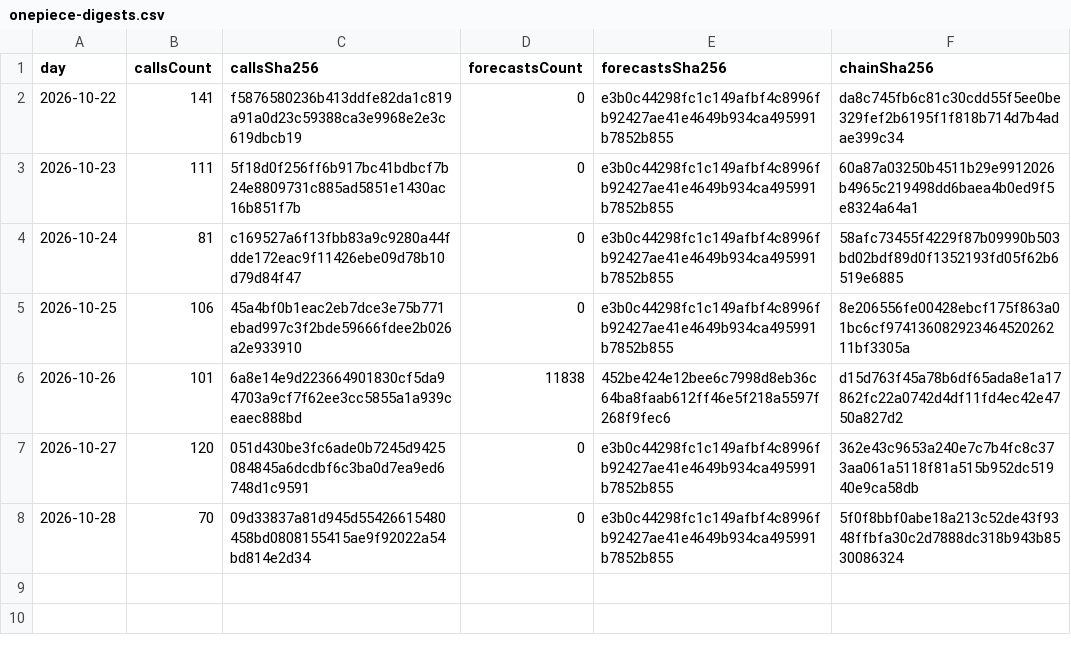
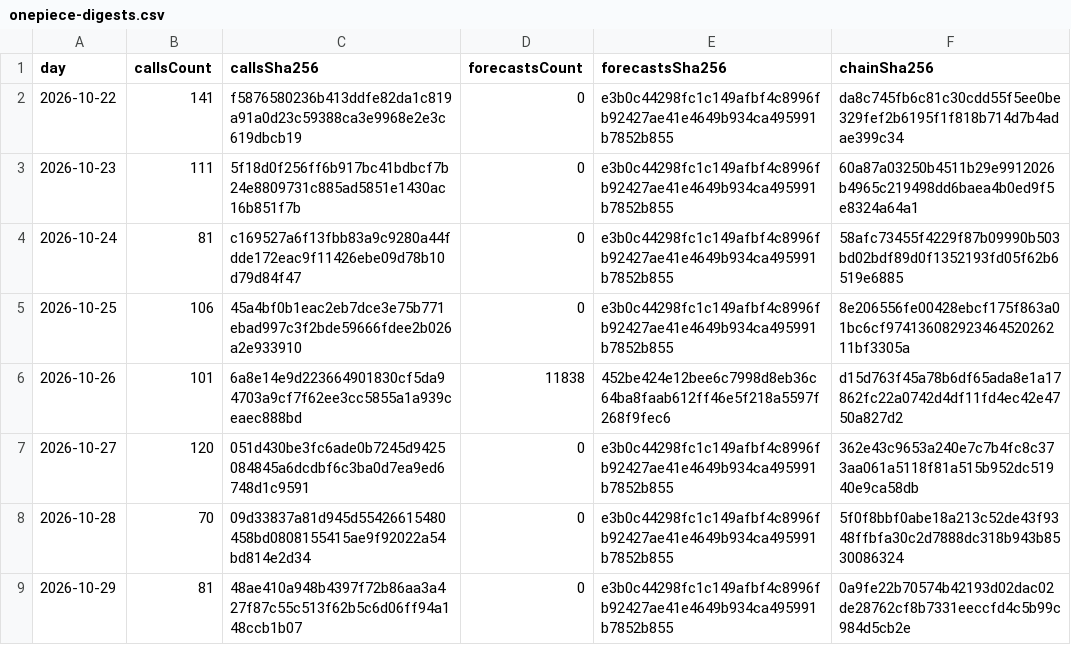
Before and after one commit to redline-cards/OPCG-Track-Record, a CSV file: onepiece-digests.csv, drawn as a sheet.

```diff
--- a/onepiece-digests.csv
+++ b/onepiece-digests.csv
@@ -8 +8,2 @@ day,callsCount,callsSha256,forecastsCount,forecastsSha256,chainSha256
 2026-10-28,70,09d33837a81d945d55426615480458bd0808155415ae9f92022a54bd814e2d34,0,e3b0c44298fc1c149afbf4c8996fb92427ae41e4649b934ca495991b7852b855,5f0f8bbf0abe18a213c52de43f9348ffbfa30c2d7888dc318b943b8530086324
+2026-10-29,81,48ae410a948b4397f72b86aa3a427f87c55c513f62b5c6d06ff94a148ccb1b07,0,e3b0c44298fc1c149afbf4c8996fb92427ae41e4649b934ca495991b7852b855,0a9fe22b70574b42193d02dac02de28762cf8b7331eeccfd4c5b99c984d5cb2e
```
